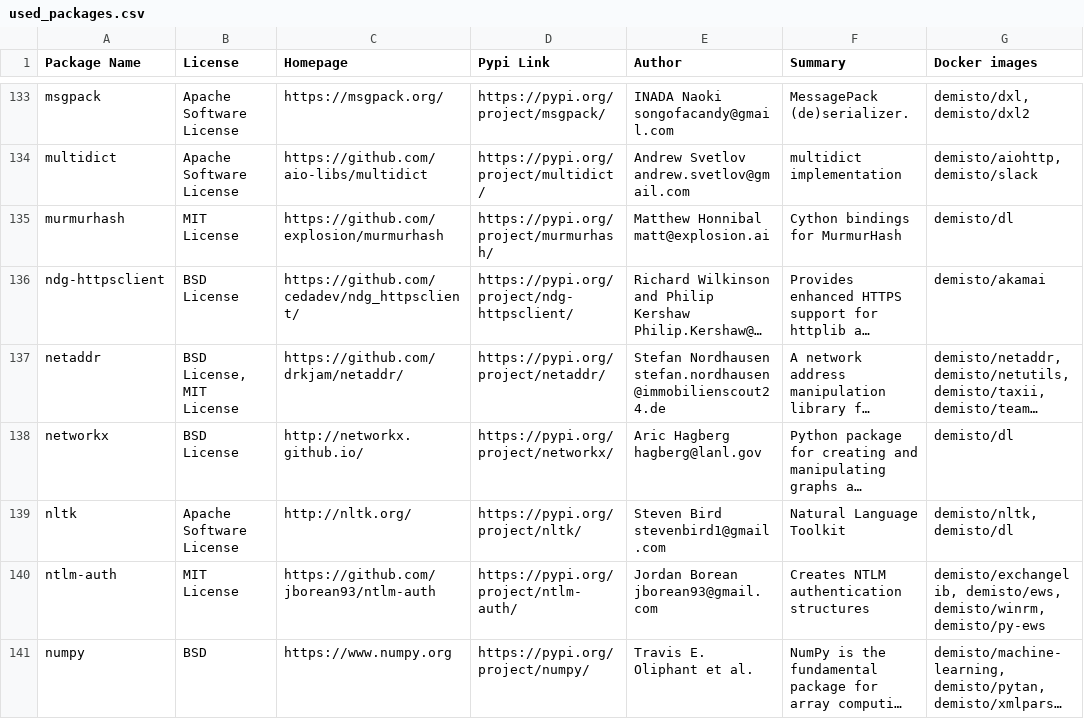
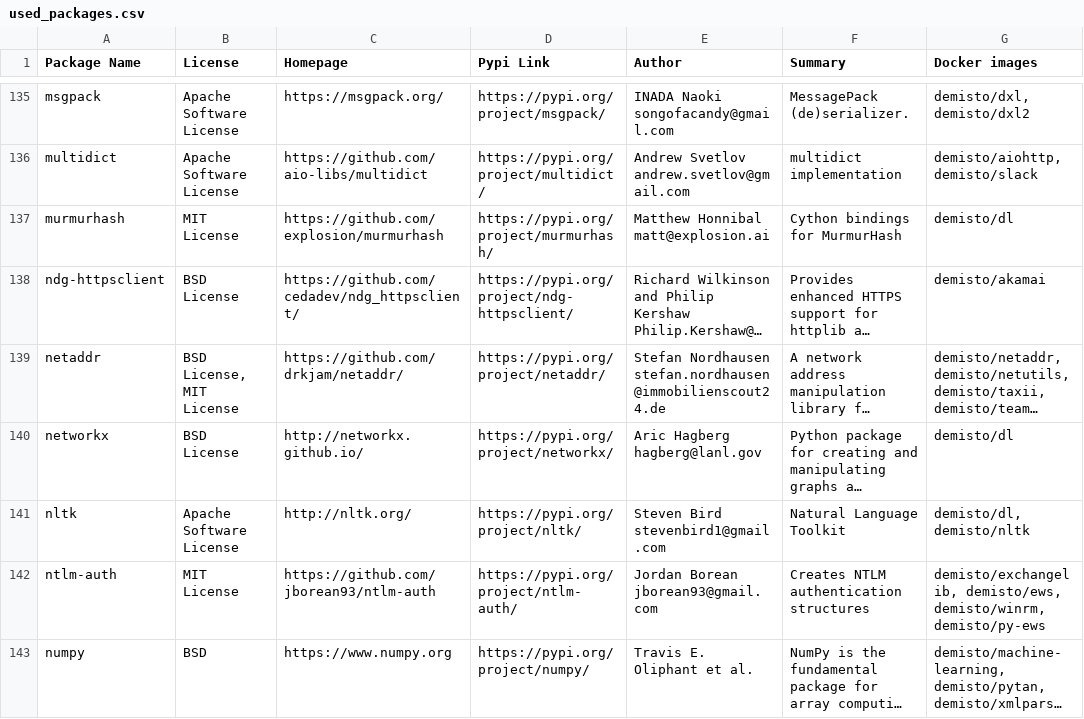
Before and after one commit to yalonso7/dockerfiles, a CSV file: used_packages.csv, drawn as a sheet; only a part is shown, gaps mark what is left out; long unchanged cells end in …; addresses are those after the commit; the diff covers the shown part only; the diff names each change by its address in the sheet, - before the commit and + after, or states it on an @@ line.

Commit message:
Wed Apr 22 01:02:59 UTC 2020: automatic docker repository update

```diff
--- a/used_packages.csv
+++ b/used_packages.csv
-G141 (Docker images): demisto/nltk, demisto/dl
+G141 (Docker images): demisto/dl, demisto/nltk
```
Also changed, not shown: 2 added rows and 43 edited cells elsewhere in this file, 9 other files.
